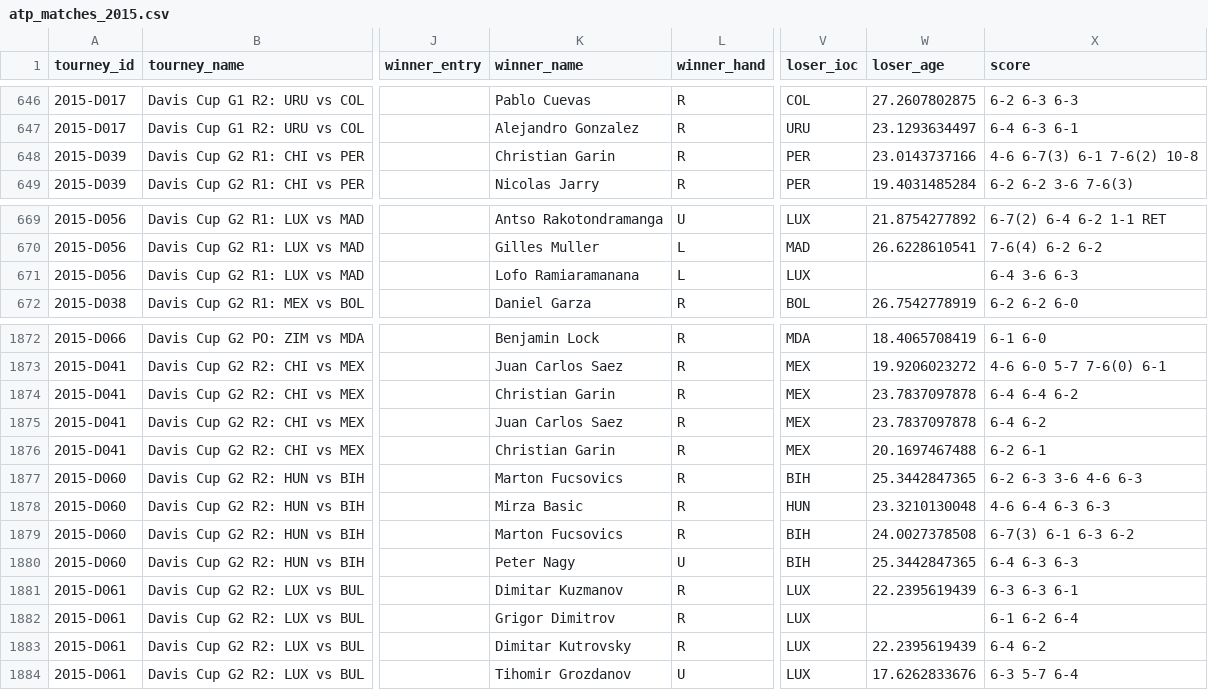
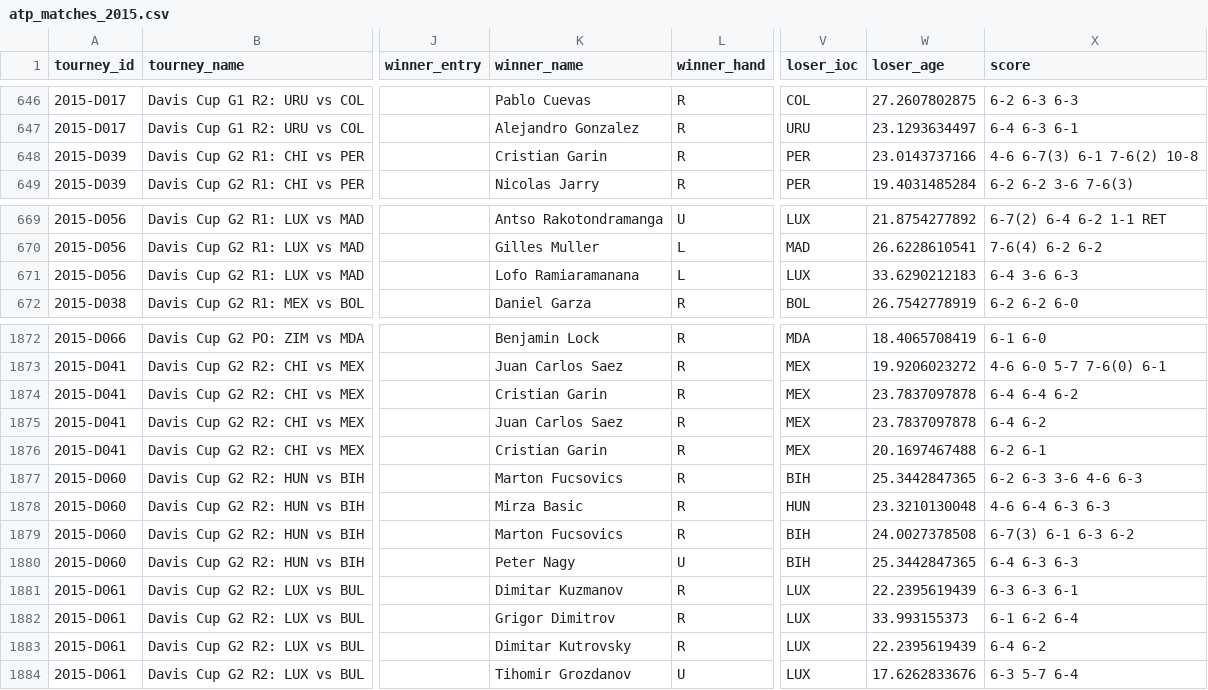
Before and after one commit to JeffSackmann/tennis_atp, a CSV file: atp_matches_2015.csv, drawn as a sheet; only a part is shown, gaps mark what is left out; the diff names each change by its address in the sheet, - before the commit and + after, or states it on an @@ line.

```diff
--- a/atp_matches_2015.csv
+++ b/atp_matches_2015.csv
-K648 (winner_name): Christian Garin
+K648 (winner_name): Cristian Garin
-W671 (loser_age): (empty)
+W671 (loser_age): 33.6290212183
-K1874 (winner_name): Christian Garin
+K1874 (winner_name): Cristian Garin
-K1876 (winner_name): Christian Garin
+K1876 (winner_name): Cristian Garin
-W1882 (loser_age): (empty)
+W1882 (loser_age): 33.993155373
```
Also changed, not shown: atp_matches_2012.csv, atp_matches_2013.csv, 22 other files.
